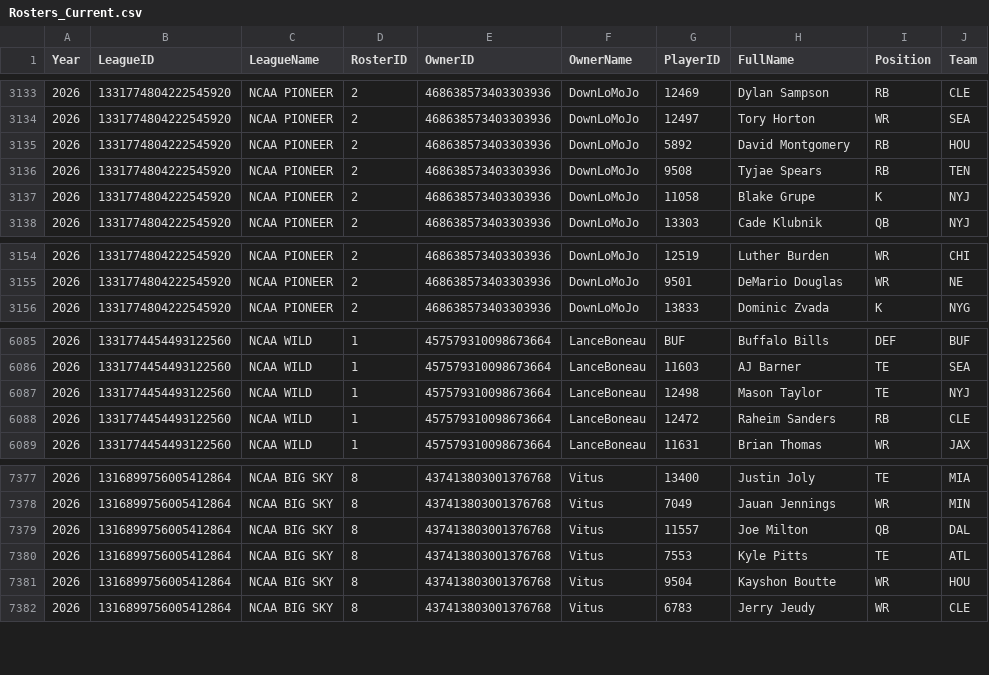
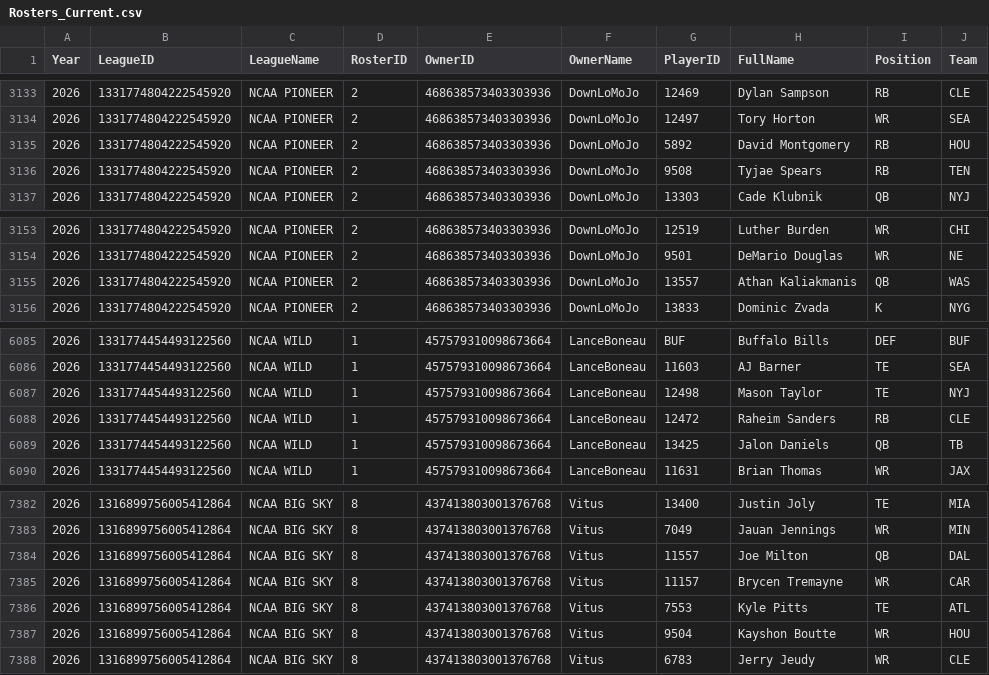
Before and after one commit to wrightc214/NCAA180-Sleeper, a CSV file: data/Rosters_Current.csv, drawn as a sheet; only a part is shown, gaps mark what is left out; removed rows and columns are numbered as before the commit, all else as after; the diff covers the shown part only; the diff names each change by its address in the sheet, - before the commit and + after, or states it on an @@ line.

```diff
--- a/data/Rosters_Current.csv
+++ b/data/Rosters_Current.csv
-row 3137: 2026 | 1331774804222545920 | NCAA PIONEER | 2 | 468638573403303936 | DownLoMoJo | 11058 | Blake Grupe | K | NYJ
+row 3155: 2026 | 1331774804222545920 | NCAA PIONEER | 2 | 468638573403303936 | DownLoMoJo | 13557 | Athan Kaliakmanis | QB | WAS
+row 6089: 2026 | 1331774454493122560 | NCAA WILD | 1 | 457579310098673664 | LanceBoneau | 13425 | Jalon Daniels | QB | TB
+row 7385: 2026 | 1316899756005412864 | NCAA BIG SKY | 8 | 437413803001376768 | Vitus | 11157 | Brycen Tremayne | WR | CAR
```
Also changed, not shown: 6 added rows and 2 removed rows elsewhere in this file, data/PlayerValues_Current.csv, data/RosterValues_Season.csv, 18 other files.
